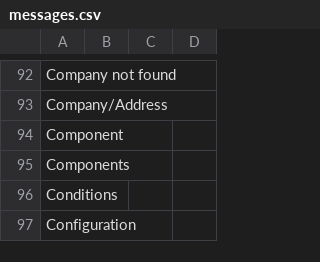
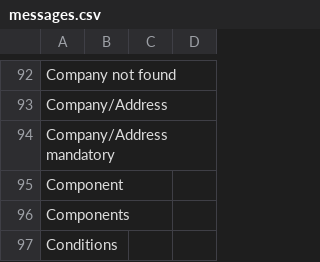
Before and after one commit to axelor/axelor-portal, a CSV file: src/main/resources/i18n/messages.csv, drawn as a sheet; only a part is shown, gaps mark what is left out; the shorter side is filled out with more unchanged rows; the diff names each change by its address in the sheet, - before the commit and + after, or states it on an @@ line.

Commit message:
RM-96880 Company/address required

```diff
--- a/src/main/resources/i18n/messages.csv
+++ b/src/main/resources/i18n/messages.csv
+row 94: Company/Address mandatory
```
Also changed, not shown: src/main/resources/i18n/messages_en.csv, src/main/resources/i18n/messages_fr.csv, 2 other files.
